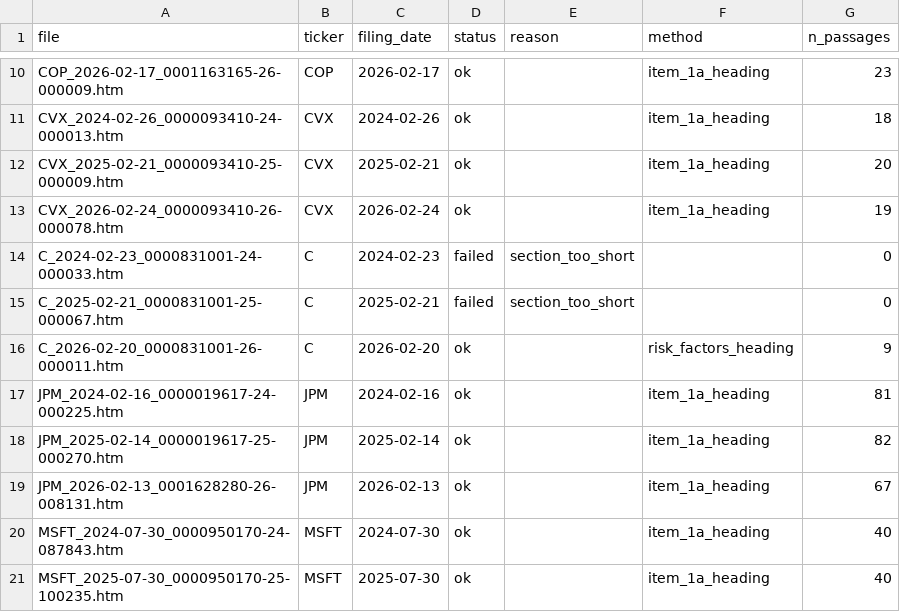
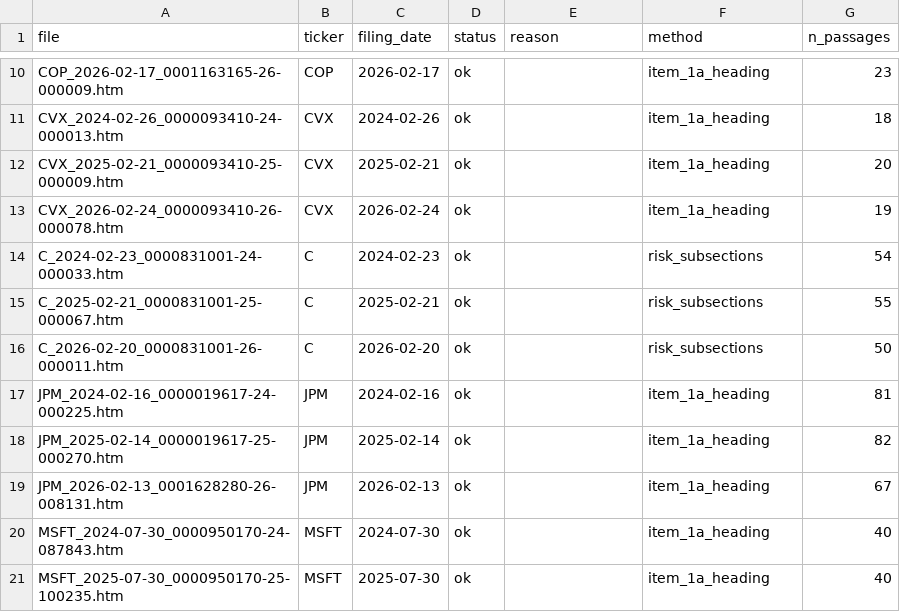
Before and after one commit to leisingha/risk-intelligenc, a CSV file: data/processed/extraction_log.csv, drawn as a sheet; only a part is shown, gaps mark what is left out.

```diff
--- a/data/processed/extraction_log.csv
+++ b/data/processed/extraction_log.csv
@@ -13,5 +13,5 @@ CVX_2025-02-21_0000093410-25-000009.htm,CVX,2025-02-21,ok,,item_1a_heading,20
 CVX_2026-02-24_0000093410-26-000078.htm,CVX,2026-02-24,ok,,item_1a_heading,19
-C_2024-02-23_0000831001-24-000033.htm,C,2024-02-23,failed,section_too_short,,0
-C_2025-02-21_0000831001-25-000067.htm,C,2025-02-21,failed,section_too_short,,0
-C_2026-02-20_0000831001-26-000011.htm,C,2026-02-20,ok,,risk_factors_heading,9
+C_2024-02-23_0000831001-24-000033.htm,C,2024-02-23,ok,,risk_subsections,54
+C_2025-02-21_0000831001-25-000067.htm,C,2025-02-21,ok,,risk_subsections,55
+C_2026-02-20_0000831001-26-000011.htm,C,2026-02-20,ok,,risk_subsections,50
 JPM_2024-02-16_0000019617-24-000225.htm,JPM,2024-02-16,ok,,item_1a_heading,81
```
Also changed, not shown: 6 other files.
